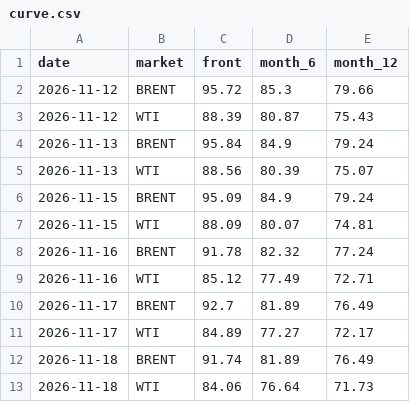
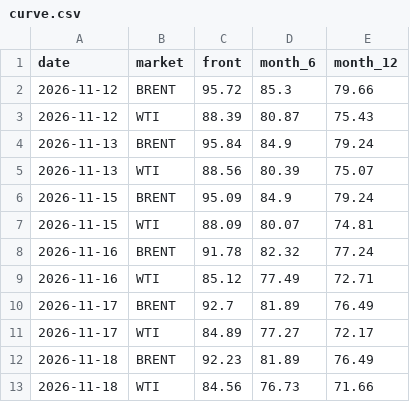
Before and after one commit to lukehamiltn/oil-tracker, a CSV file: news_data/curve.csv, drawn as a sheet.

```diff
--- a/news_data/curve.csv
+++ b/news_data/curve.csv
@@ -11,3 +11,3 @@ date,market,front,month_6,month_12
 2026-11-17,WTI,84.89,77.27,72.17
-2026-11-18,BRENT,91.74,81.89,76.49
-2026-11-18,WTI,84.06,76.64,71.73
+2026-11-18,BRENT,92.23,81.89,76.49
+2026-11-18,WTI,84.56,76.73,71.66
```
Also changed, not shown: news_data/mc_stories.csv, news_data/mc_story_counts.csv, 1 other file.
